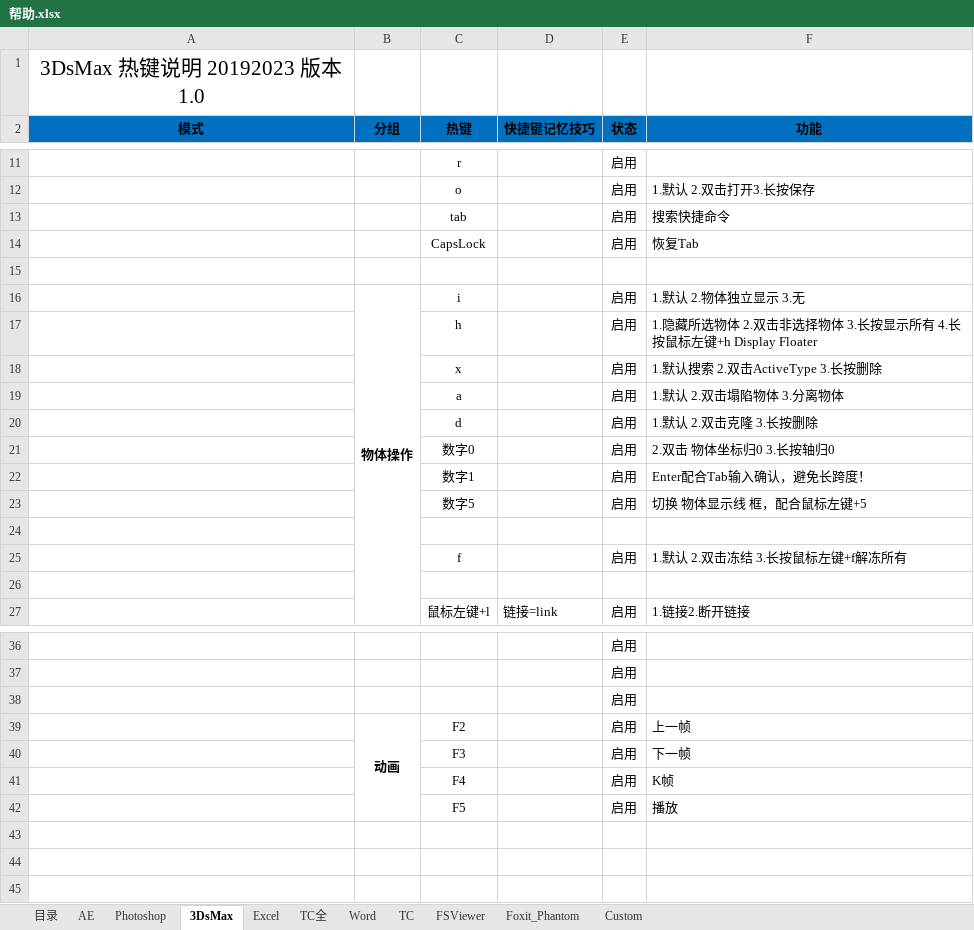
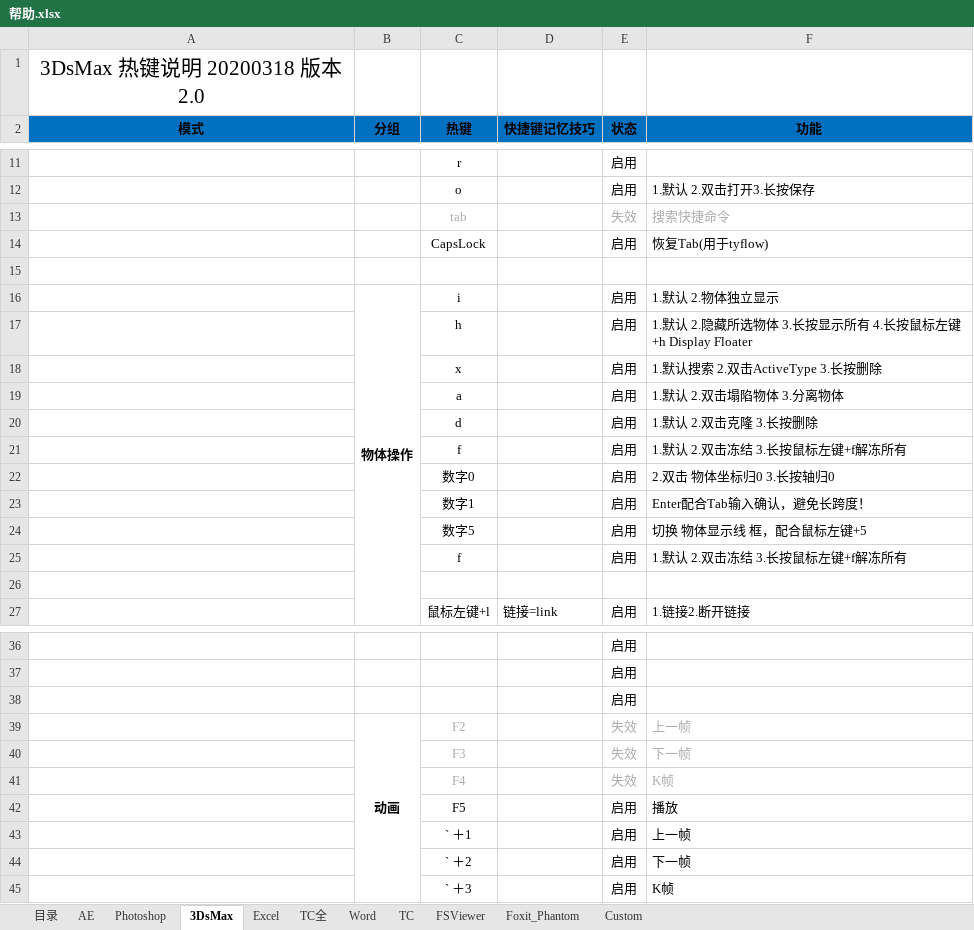
Before and after one commit to lingchuanbo/WorkFlow, an Excel workbook: 帮助.xlsx, sheet 3DsMax, drawn as a sheet; only a part is shown, gaps mark what is left out; values as stored, in another font and other column widths than the file's, no borders; removed rows and columns are numbered as before the commit, all else as after; the diff names each change by its address in the sheet, - before the commit and + after, or states it on an @@ line.

```diff
--- a/帮助.xlsx (sheet 3DsMax)
+++ b/帮助.xlsx (sheet 3DsMax)
-A1 (模式): 3DsMax 热键说明 20192023 版本1.0
+A1 (模式): 3DsMax 热键说明 20200318 版本2.0
-C13 text colour: black
+C13 text colour: #AFABAB
-E13 (状态): 启用
+E13 (状态): 失效
-E13:F13 text colour: black
+E13:F13 text colour: #AFABAB
-F14 (功能): 恢复Tab
+F14 (功能): 恢复Tab(用于tyflow)
-F16 (功能): 1.默认 2.物体独立显示 3.无
+F16 (功能): 1.默认 2.物体独立显示
-F17 (功能): 1.隐藏所选物体 2.双击非选择物体 3.…
+F17 (功能): 1.默认 2.隐藏所选物体 3.…
+row 21:  |  | f |  | 启用 | 1.默认 2.双击冻结 3.长按鼠标左键+f解冻所有
-row 24: (empty)
-C39:C41 text colour: black
+C39:C41 text colour: #AFABAB
-E39:E41 (状态): 启用
+E39:E41 (状态): 失效
-E39:F41 text colour: black
+E39:F41 text colour: #AFABAB
+row 43:  |  | ` ＋1 |  | 启用 | 上一帧
+row 44:  |  | ` ＋2 |  | 启用 | 下一帧
+row 45:  |  | ` ＋3 |  | 启用 | K帧
```
Also changed, not shown: 3 other files.
